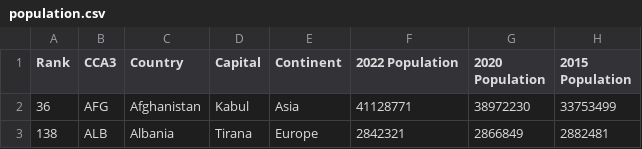
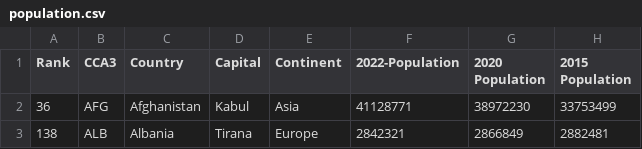
Before and after one commit to ManishManda/population, a CSV file: population.csv, drawn as a sheet; only a part is shown; the diff names each change by its address in the sheet, - before the commit and + after, or states it on an @@ line.

Commit message:
Update population.csv

```diff
--- a/population.csv
+++ b/population.csv
-F1: 2022 Population
+F1: 2022-Population
```
